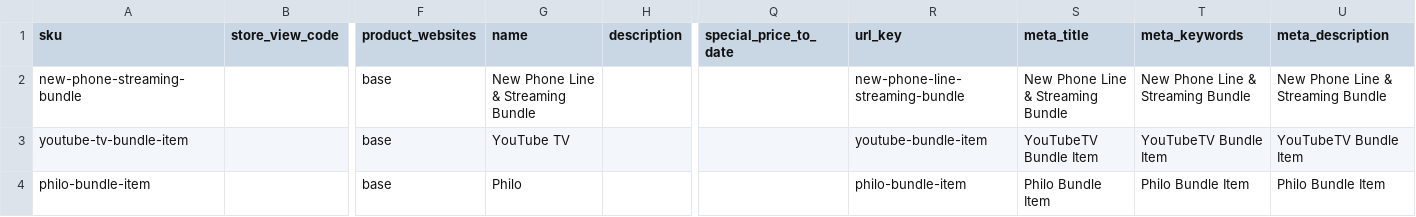
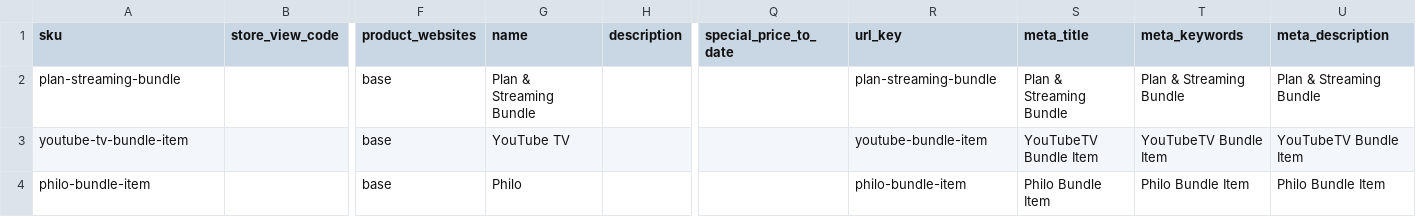
Before and after one commit to skukla/module-tmo-datapack, a CSV file: data/hint-store/products.csv, drawn as a sheet; only a part is shown, gaps mark what is left out; the diff names each change by its address in the sheet, - before the commit and + after, or states it on an @@ line.

Commit message:
Bundle product test

```diff
--- a/data/hint-store/products.csv
+++ b/data/hint-store/products.csv
-A2 (sku): new-phone-streaming-bundle
+A2 (sku): plan-streaming-bundle
-G2 (name): New Phone Line & Streaming Bundle
+G2 (name): Plan & Streaming Bundle
-R2 (url_key): new-phone-line-streaming-bundle
+R2 (url_key): plan-streaming-bundle
-S2 (meta_title): New Phone Line & Streaming Bundle
+S2 (meta_title): Plan & Streaming Bundle
-T2 (meta_keywords): New Phone Line & Streaming Bundle
+T2 (meta_keywords): Plan & Streaming Bundle
-U2 (meta_description): New Phone Line & Streaming Bundle
+U2 (meta_description): Plan & Streaming Bundle
```
